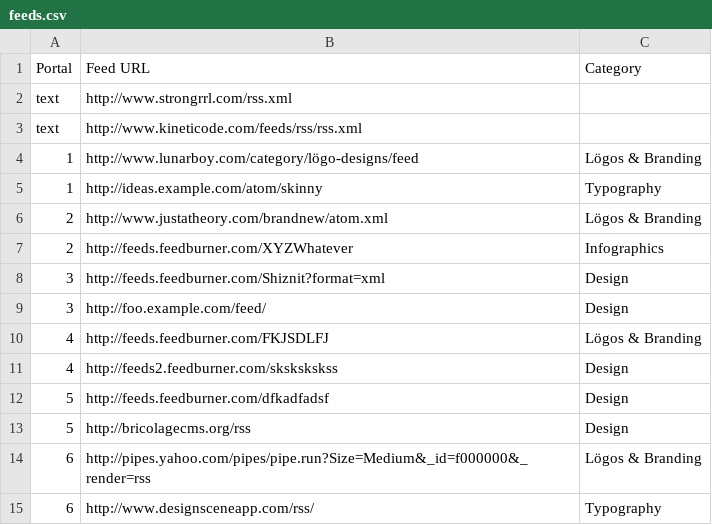
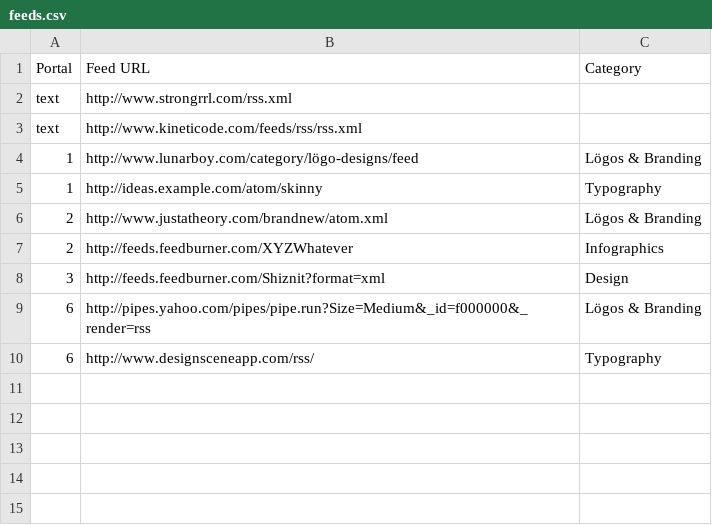
Before and after one commit to lunar-theory/app-feedscene, a CSV file: t/data/feeds.csv, drawn as a sheet; the diff names each change by its address in the sheet, - before the commit and + after, or states it on an @@ line.

```diff
--- a/t/data/feeds.csv
+++ b/t/data/feeds.csv
-row 9: 3 | http://foo.example.com/feed/ | Design
-row 10: 4 | http://feeds.feedburner.com/FKJSDLFJ | Lögos & Branding
-row 11: 4 | http://feeds2.feedburner.com/skskskskss | Design
-row 12: 5 | http://feeds.feedburner.com/dfkadfadsf | Design
-row 13: 5 | http://bricolagecms.org/rss | Design
```
Also changed, not shown: t/data/feeds2.csv, 12 other files.
